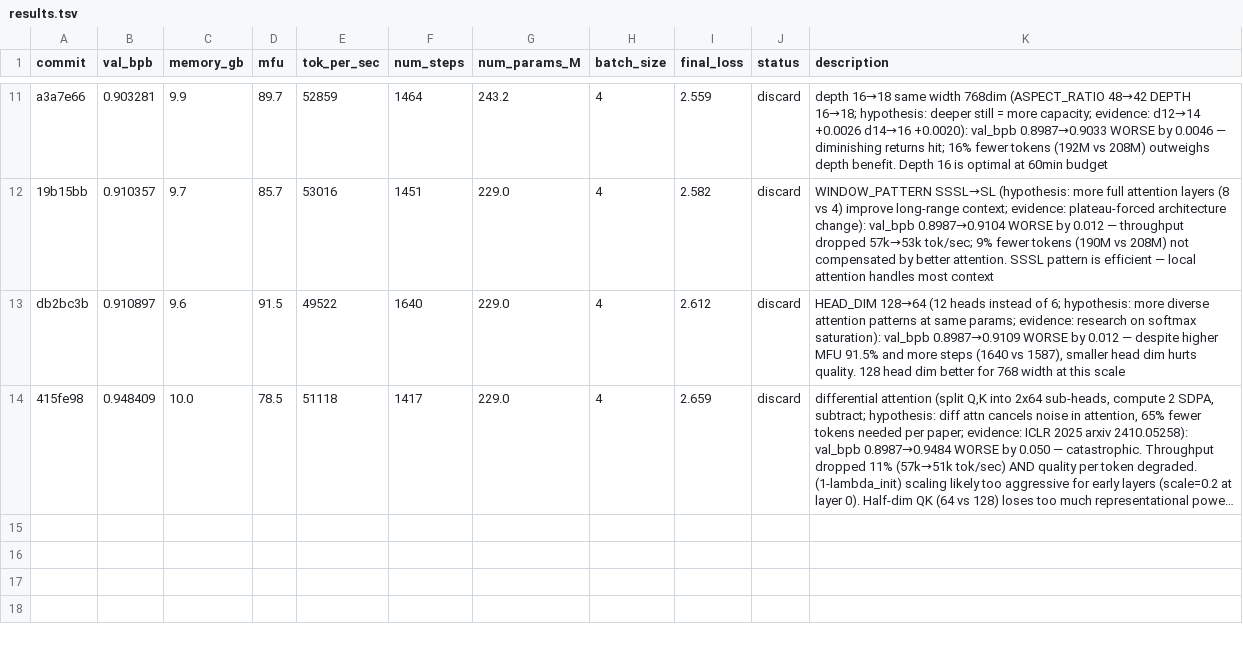
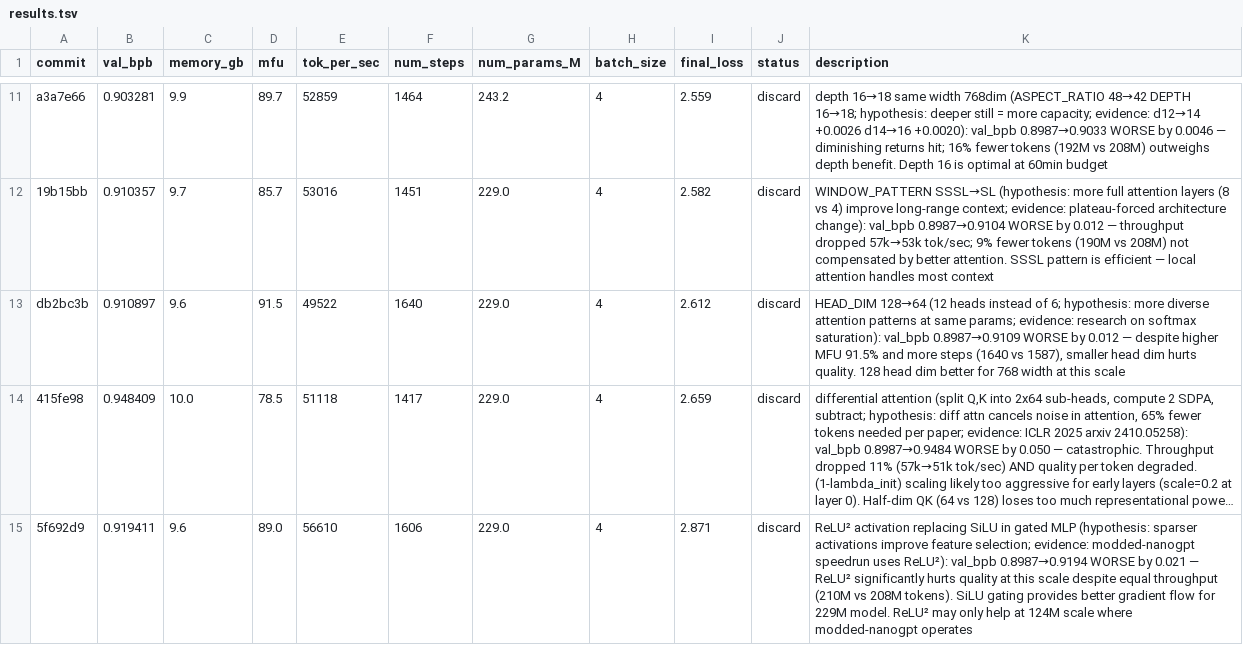
Before and after one commit to Djordje-Stojanovic/TrainRTX5070_60Min, a TSV file: results.tsv, drawn as a sheet; only a part is shown, gaps mark what is left out; long unchanged cells end in …; the diff names each change by its address in the sheet, - before the commit and + after, or states it on an @@ line.

Commit message:
results: discard ReLU² activation (val_bpb 0.8987→0.9194, -0.021)

```diff
--- a/results.tsv
+++ b/results.tsv
+row 15: 5f692d9 | 0.919411 | 9.6 | 89.0 | 56610 | 1606 | 229.0 | 4 | 2.871 | discard | ReLU² activation replacing SiLU in gated MLP (hypothesis: sparser activations improve feature selection; evidence: modded-nanogpt speedrun uses ReLU²): val_bpb 0.8987→0.9194 WORSE by 0.021 — ReLU² significantly hurts quality at this scale despite equal throughput (210M vs 208M tokens). SiLU gating provides better gradient flow for 229M model. ReLU² may only help at 124M scale where modded-nanogpt operates
```
